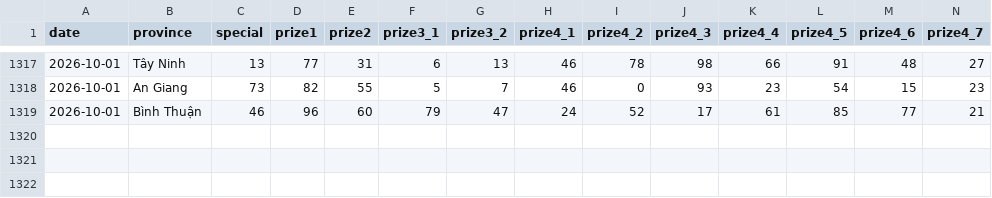
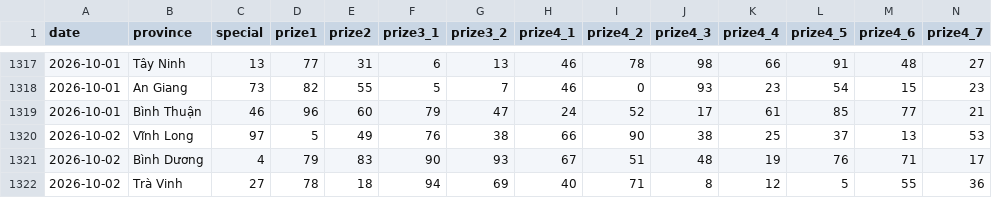
Before and after one commit to phuc341986/vietnam-lottery, a CSV file: data/xsmn-2-digits.csv, drawn as a sheet; only a part is shown, gaps mark what is left out; rows hold the shown columns only; the diff names each change by its address in the sheet, - before the commit and + after, or states it on an @@ line.

```diff
--- a/data/xsmn-2-digits.csv
+++ b/data/xsmn-2-digits.csv
+row 1320: 2026-10-02 | Vĩnh Long | 97 | 5 | 49 | 76 | 38 | 66 | 90 | 38 | 25 | 37 | 13 | 53
+row 1321: 2026-10-02 | Bình Dương | 4 | 79 | 83 | 90 | 93 | 67 | 51 | 48 | 19 | 76 | 71 | 17
+row 1322: 2026-10-02 | Trà Vinh | 27 | 78 | 18 | 94 | 69 | 40 | 71 | 8 | 12 | 5 | 55 | 36
```
Also changed, not shown: data/xsmn-sparse.csv, data/xsmn.csv, 8 other files.
